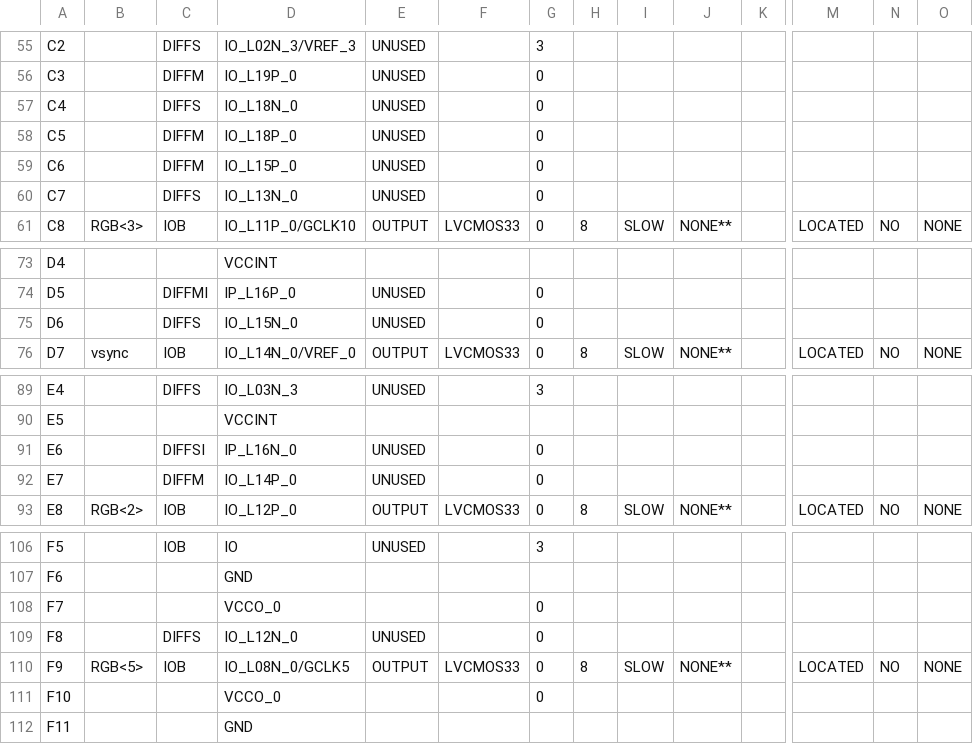
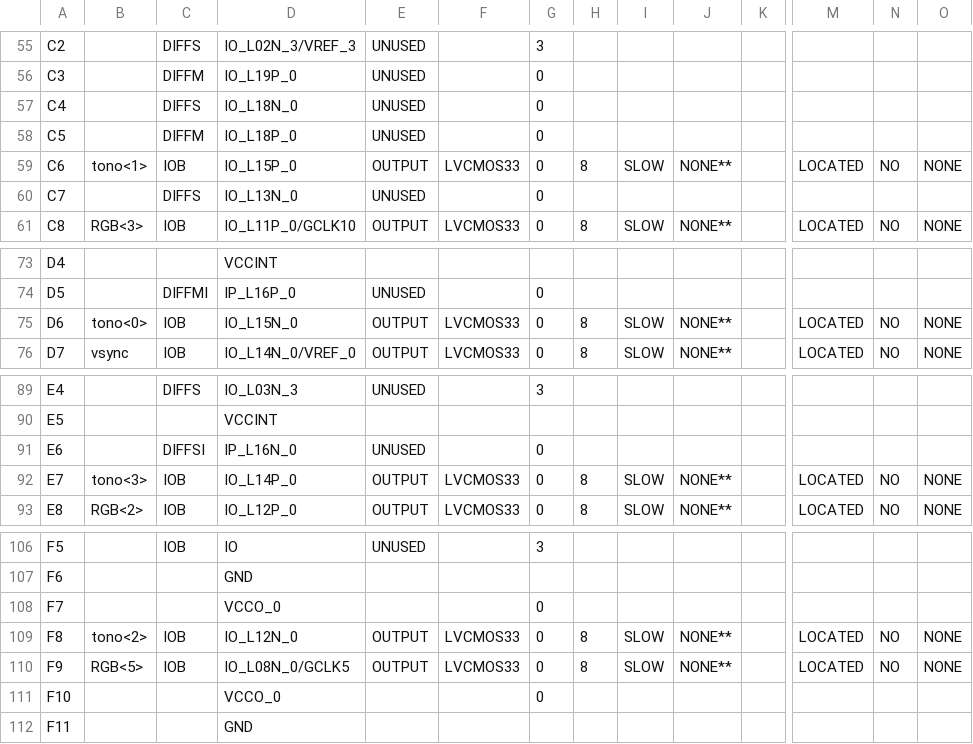
Before and after one commit to Raimmaster/Breakout-FPGA, a CSV file: Main_pad.csv, drawn as a sheet; only a part is shown, gaps mark what is left out; the diff covers the shown part only; the diff names each change by its address in the sheet, - before the commit and + after, or states it on an @@ line.

```diff
--- a/Main_pad.csv
+++ b/Main_pad.csv
-B59: (empty)
+B59: tono<1>
-C59: DIFFM
+C59: IOB
-E59: UNUSED
+E59: OUTPUT
-F59: (empty)
+F59: LVCMOS33
-H59: (empty)
+H59: 8
-I59: (empty)
+I59: SLOW
-J59: (empty)
+J59: NONE**
-M59: (empty)
+M59: LOCATED
-N59: (empty)
+N59: NO
-O59: (empty)
+O59: NONE
-B75: (empty)
+B75: tono<0>
-C75: DIFFS
+C75: IOB
-E75: UNUSED
+E75: OUTPUT
-F75: (empty)
+F75: LVCMOS33
-H75: (empty)
+H75: 8
-I75: (empty)
+I75: SLOW
-J75: (empty)
+J75: NONE**
-M75: (empty)
+M75: LOCATED
-N75: (empty)
+N75: NO
-O75: (empty)
+O75: NONE
-B92: (empty)
+B92: tono<3>
-C92: DIFFM
+C92: IOB
-E92: UNUSED
+E92: OUTPUT
-F92: (empty)
+F92: LVCMOS33
-H92: (empty)
+H92: 8
-I92: (empty)
+I92: SLOW
-J92: (empty)
+J92: NONE**
-M92: (empty)
+M92: LOCATED
-N92: (empty)
+N92: NO
-O92: (empty)
+O92: NONE
-B109: (empty)
+B109: tono<2>
-C109: DIFFS
+C109: IOB
-E109: UNUSED
+E109: OUTPUT
-F109: (empty)
+F109: LVCMOS33
-H109: (empty)
+H109: 8
-I109: (empty)
+I109: SLOW
-J109: (empty)
+J109: NONE**
-M109: (empty)
+M109: LOCATED
-N109: (empty)
+N109: NO
-O109: (empty)
+O109: NONE
```
Also changed, not shown: 1 edited cell elsewhere in this file, 43 other files.
